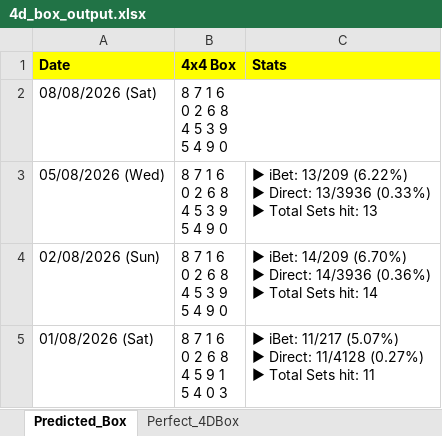
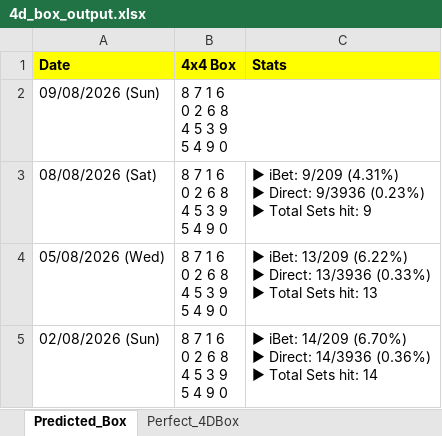
Before and after one commit to apiusage/sg-4d-json, an Excel workbook: 4d_box_output.xlsx, sheet Predicted_Box, drawn as a sheet; only a part is shown; the shorter side is filled out with more unchanged rows; values as stored, in another font and other column widths than the file's, no borders; addresses are those after the commit; ↵ is a line break in a cell; the diff names each change by its address in the sheet, - before the commit and + after, or states it on an @@ line.

```diff
--- a/4d_box_output.xlsx (sheet Predicted_Box)
+++ b/4d_box_output.xlsx (sheet Predicted_Box)
+row 2: 09/08/2026 (Sun) | 8 7 1 6 ↵ 0 2 6 8 ↵ 4 5 3 9 ↵ 5 4 9 0
-C3 (Stats): (empty)
+C3 (Stats): ▶ iBet: 9/209 (4.31%) ↵ ▶ Direct: 9/3936 (0.23%) ↵ ▶ Total Sets hit: 9
```
Also changed, not shown: sheet Perfect_4DBox, 1 other file.
